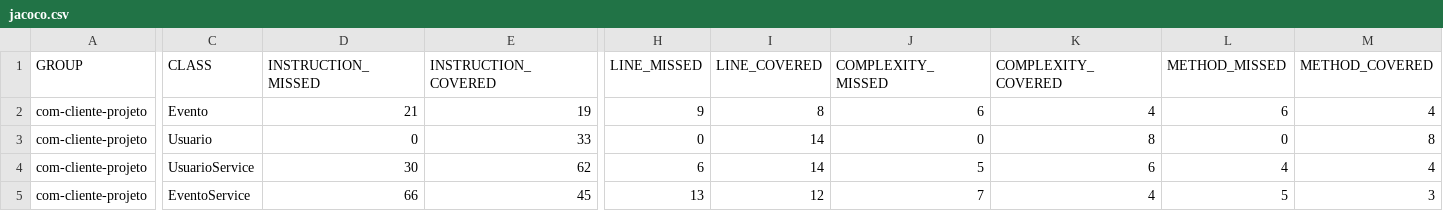
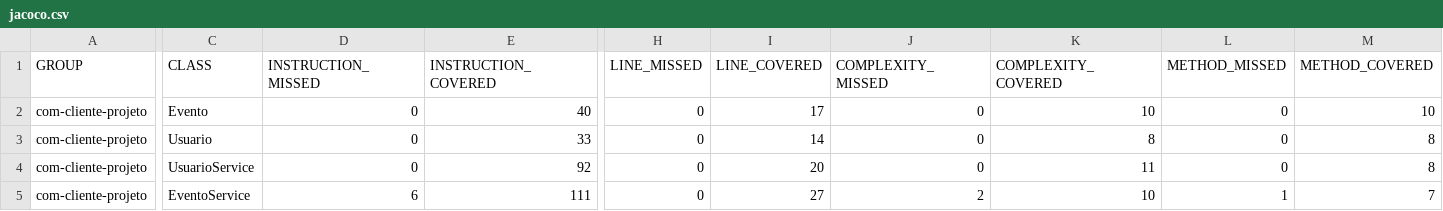
Before and after one commit to Willummp/com-cliente-projeto, a CSV file: target/site/jacoco/jacoco.csv, drawn as a sheet; only a part is shown, gaps mark what is left out; the diff covers the shown part only; the diff names each change by its address in the sheet, - before the commit and + after, or states it on an @@ line.

```diff
--- a/target/site/jacoco/jacoco.csv
+++ b/target/site/jacoco/jacoco.csv
-D2 (INSTRUCTION_MISSED): 21
+D2 (INSTRUCTION_MISSED): 0
-E2 (INSTRUCTION_COVERED): 19
+E2 (INSTRUCTION_COVERED): 40
-H2 (LINE_MISSED): 9
+H2 (LINE_MISSED): 0
-I2 (LINE_COVERED): 8
+I2 (LINE_COVERED): 17
-J2 (COMPLEXITY_MISSED): 6
+J2 (COMPLEXITY_MISSED): 0
-K2 (COMPLEXITY_COVERED): 4
+K2 (COMPLEXITY_COVERED): 10
-L2 (METHOD_MISSED): 6
+L2 (METHOD_MISSED): 0
-M2 (METHOD_COVERED): 4
+M2 (METHOD_COVERED): 10
-D4 (INSTRUCTION_MISSED): 30
+D4 (INSTRUCTION_MISSED): 0
-E4 (INSTRUCTION_COVERED): 62
+E4 (INSTRUCTION_COVERED): 92
-H4 (LINE_MISSED): 6
+H4 (LINE_MISSED): 0
-I4 (LINE_COVERED): 14
+I4 (LINE_COVERED): 20
-J4 (COMPLEXITY_MISSED): 5
+J4 (COMPLEXITY_MISSED): 0
-K4 (COMPLEXITY_COVERED): 6
+K4 (COMPLEXITY_COVERED): 11
-L4 (METHOD_MISSED): 4
+L4 (METHOD_MISSED): 0
-M4 (METHOD_COVERED): 4
+M4 (METHOD_COVERED): 8
-D5 (INSTRUCTION_MISSED): 66
+D5 (INSTRUCTION_MISSED): 6
-E5 (INSTRUCTION_COVERED): 45
+E5 (INSTRUCTION_COVERED): 111
-H5 (LINE_MISSED): 13
+H5 (LINE_MISSED): 0
-I5 (LINE_COVERED): 12
+I5 (LINE_COVERED): 27
-J5 (COMPLEXITY_MISSED): 7
+J5 (COMPLEXITY_MISSED): 2
-K5 (COMPLEXITY_COVERED): 4
+K5 (COMPLEXITY_COVERED): 10
-L5 (METHOD_MISSED): 5
+L5 (METHOD_MISSED): 1
-M5 (METHOD_COVERED): 3
+M5 (METHOD_COVERED): 7
```
Also changed, not shown: 56 edited cells elsewhere in this file, 59 other files.
